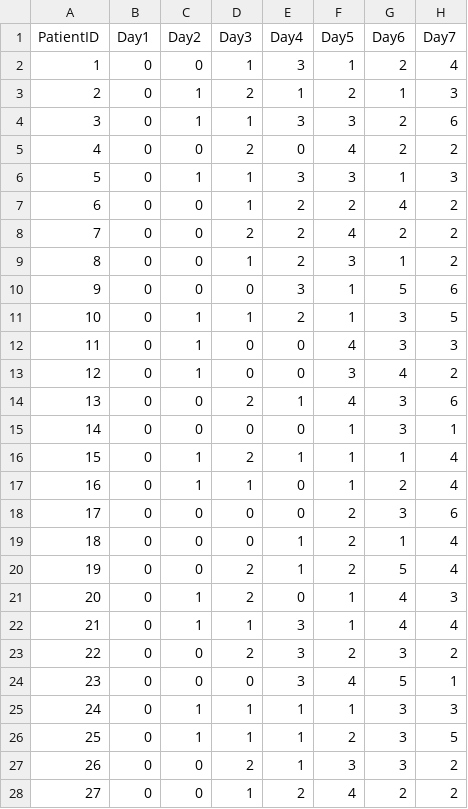
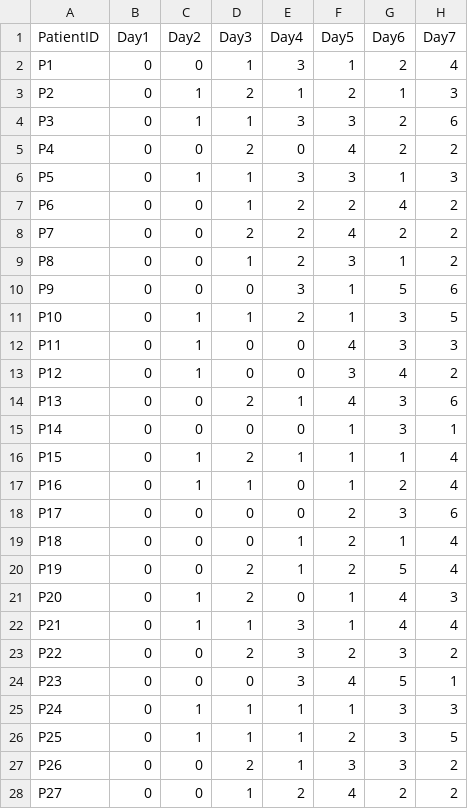
Before and after one commit to nlbarger/2014-06-16-davis, a CSV file: Lannister_Group/Day_01_Monday/01_Morning/data/inflammation-01.csv, drawn as a sheet; only a part is shown; the diff covers the shown part only; the diff names each change by its address in the sheet, - before the commit and + after, or states it on an @@ line.

Commit message:
really fixed inflammation files this time, promise

```diff
--- a/Lannister_Group/Day_01_Monday/01_Morning/data/inflammation-01.csv
+++ b/Lannister_Group/Day_01_Monday/01_Morning/data/inflammation-01.csv
-A2 (PatientID): 1
+A2 (PatientID): P1
-A3 (PatientID): 2
+A3 (PatientID): P2
-A4 (PatientID): 3
+A4 (PatientID): P3
-A5 (PatientID): 4
+A5 (PatientID): P4
-A6 (PatientID): 5
+A6 (PatientID): P5
-A7 (PatientID): 6
+A7 (PatientID): P6
-A8 (PatientID): 7
+A8 (PatientID): P7
-A9 (PatientID): 8
+A9 (PatientID): P8
-A10 (PatientID): 9
+A10 (PatientID): P9
-A11 (PatientID): 10
+A11 (PatientID): P10
-A12 (PatientID): 11
+A12 (PatientID): P11
-A13 (PatientID): 12
+A13 (PatientID): P12
-A14 (PatientID): 13
+A14 (PatientID): P13
-A15 (PatientID): 14
+A15 (PatientID): P14
-A16 (PatientID): 15
+A16 (PatientID): P15
-A17 (PatientID): 16
+A17 (PatientID): P16
-A18 (PatientID): 17
+A18 (PatientID): P17
-A19 (PatientID): 18
+A19 (PatientID): P18
-A20 (PatientID): 19
+A20 (PatientID): P19
-A21 (PatientID): 20
+A21 (PatientID): P20
-A22 (PatientID): 21
+A22 (PatientID): P21
-A23 (PatientID): 22
+A23 (PatientID): P22
-A24 (PatientID): 23
+A24 (PatientID): P23
-A25 (PatientID): 24
+A25 (PatientID): P24
-A26 (PatientID): 25
+A26 (PatientID): P25
-A27 (PatientID): 26
+A27 (PatientID): P26
-A28 (PatientID): 27
+A28 (PatientID): P27
```
Also changed, not shown: 33 edited cells elsewhere in this file, Lannister_Group/Day_01_Monday/01_Morning/data/inflammation-02.csv, Lannister_Group/Day_01_Monday/01_Morning/data/inflammation-03.csv, 35 other files.
